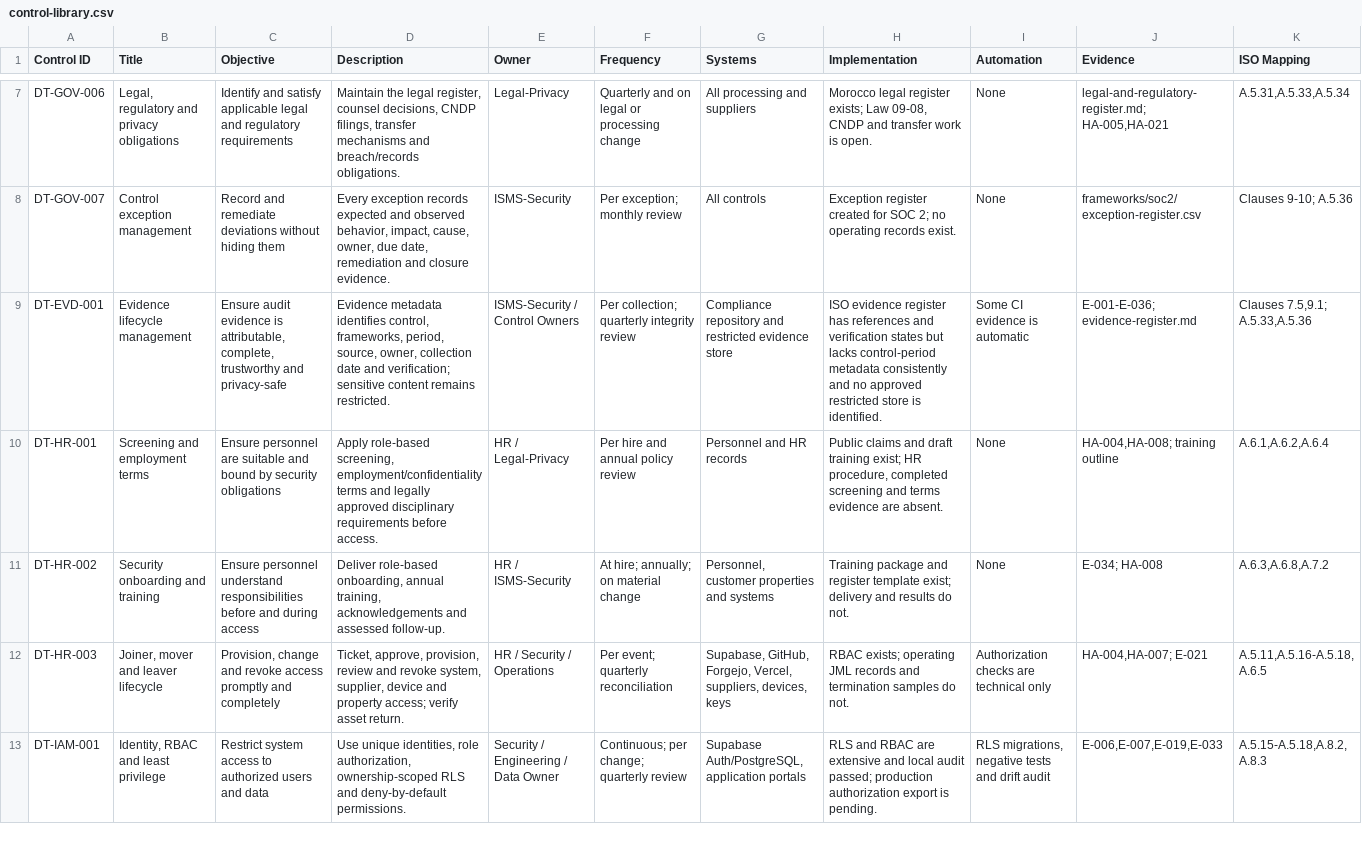
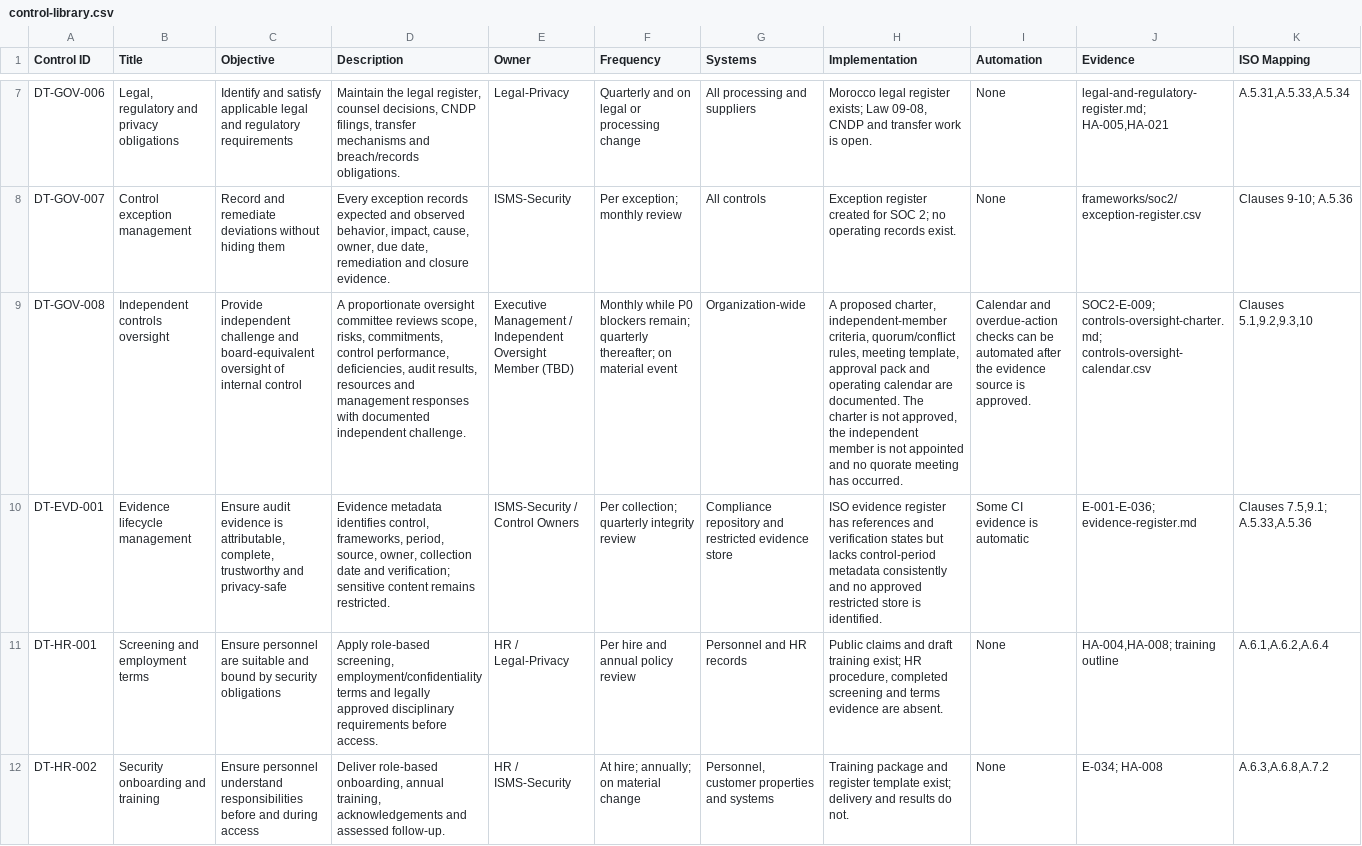
Before and after one commit to Saasolution-sl/dar-tahara, a CSV file: compliance/controls/control-library.csv, drawn as a sheet; only a part is shown, gaps mark what is left out; the shorter side is filled out with more unchanged rows; rows hold the shown columns only; the diff covers the shown part only; the diff names each change by its address in the sheet, - before the commit and + after, or states it on an @@ line.

Commit message:
docs(soc2): design independent CC1.2 oversight

```diff
--- a/compliance/controls/control-library.csv
+++ b/compliance/controls/control-library.csv
+row 9: DT-GOV-008 | Independent controls oversight | Provide independent challenge and board-equivalent oversight of internal control | A proportionate oversight committee reviews scope, risks, commitments, control performance, deficiencies, audit results, resources and management responses with documented independent challenge. | Executive Management / Independent Oversight Member (TBD) | Monthly while P0 blockers remain; quarterly thereafter; on material event | Organization-wide | A proposed charter, independent-member criteria, quorum/conflict rules, meeting template, approval pack and operating calendar are documented. The charter is not approved, the independent member is not appointed and no quorate meeting has occurred. | Calendar and overdue-action checks can be automated after the evidence source is approved. | SOC2-E-009; controls-oversight-charter.md; controls-oversight-calendar.csv | Clauses 5.1,9.2,9.3,10
```
Also changed, not shown: 8 edited cells elsewhere in this file, compliance/frameworks/soc2/SOC2_EVIDENCE_CALENDAR.csv, compliance/frameworks/soc2/criterion-assessment.csv, 12 other files.
